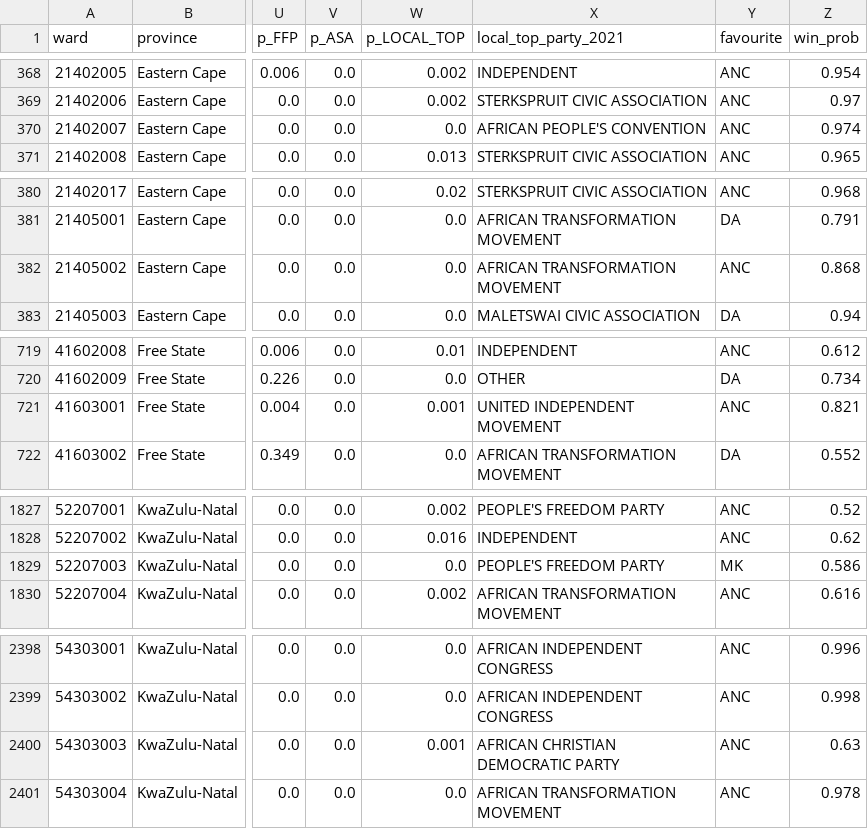
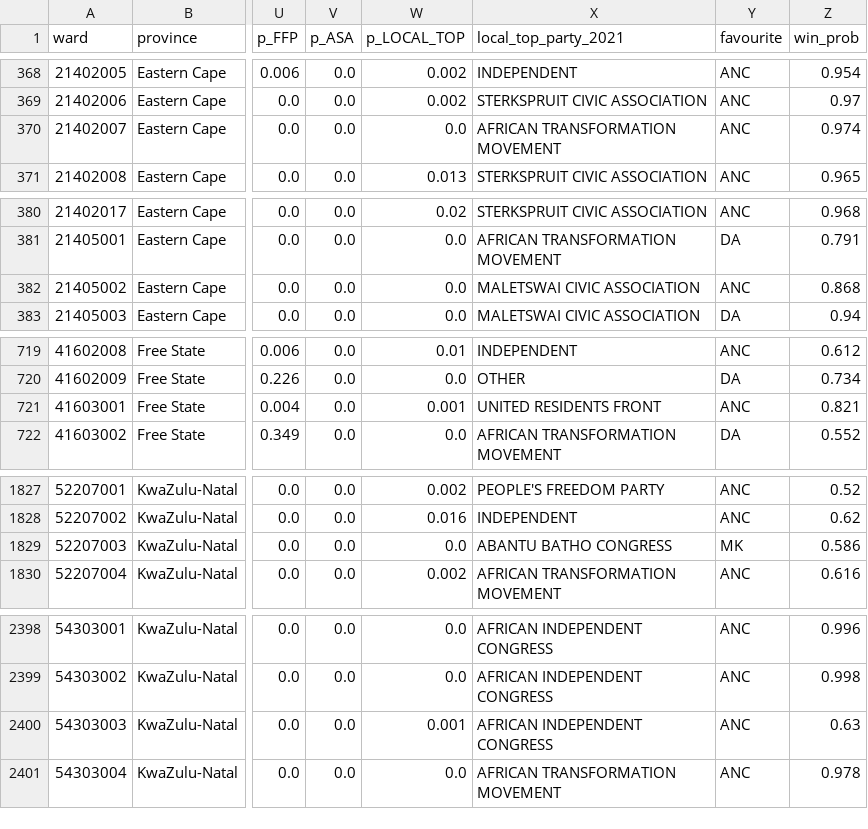
Before and after one commit to gavacharles/lge2026-ward-forecast, a CSV file: outputs/ward_forecast_2026.csv, drawn as a sheet; only a part is shown, gaps mark what is left out; the diff covers the shown part only; the diff names each change by its address in the sheet, - before the commit and + after, or states it on an @@ line.

```diff
--- a/outputs/ward_forecast_2026.csv
+++ b/outputs/ward_forecast_2026.csv
-X370 (local_top_party_2021): AFRICAN PEOPLE'S CONVENTION
+X370 (local_top_party_2021): AFRICAN TRANSFORMATION MOVEMENT
-X382 (local_top_party_2021): AFRICAN TRANSFORMATION MOVEMENT
+X382 (local_top_party_2021): MALETSWAI CIVIC ASSOCIATION
-X721 (local_top_party_2021): UNITED INDEPENDENT MOVEMENT
+X721 (local_top_party_2021): UNITED RESIDENTS FRONT
-X1829 (local_top_party_2021): PEOPLE'S FREEDOM PARTY
+X1829 (local_top_party_2021): ABANTU BATHO CONGRESS
-X2400 (local_top_party_2021): AFRICAN CHRISTIAN DEMOCRATIC PARTY
+X2400 (local_top_party_2021): AFRICAN INDEPENDENT CONGRESS
```
Also changed, not shown: 13 edited cells elsewhere in this file, outputs/ward_forecast_2026_poll_scenario.csv, 4 other files.
